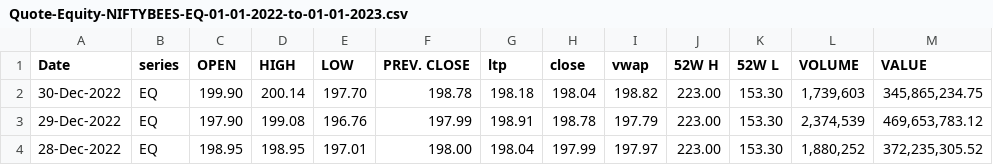
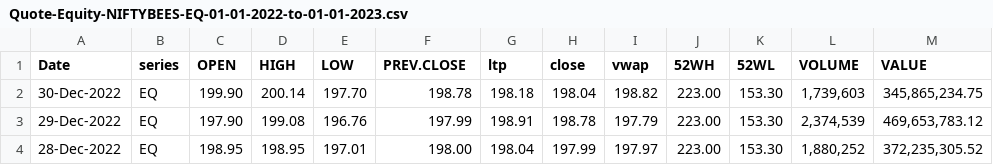
Before and after one commit to arnab1415/datasets, a CSV file: Quote-Equity-NIFTYBEES-EQ-01-01-2022-to-01-01-2023.csv, drawn as a sheet; only a part is shown; the diff names each change by its address in the sheet, - before the commit and + after, or states it on an @@ line.

Commit message:
Update Quote-Equity-NIFTYBEES-EQ-01-01-2022-to-01-01-2023.csv

```diff
--- a/Quote-Equity-NIFTYBEES-EQ-01-01-2022-to-01-01-2023.csv
+++ b/Quote-Equity-NIFTYBEES-EQ-01-01-2022-to-01-01-2023.csv
-F1: PREV. CLOSE
+F1: PREV.CLOSE
-J1: 52W H
+J1: 52WH
-K1: 52W L
+K1: 52WL
```
